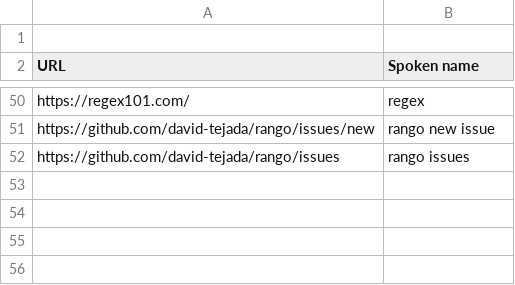
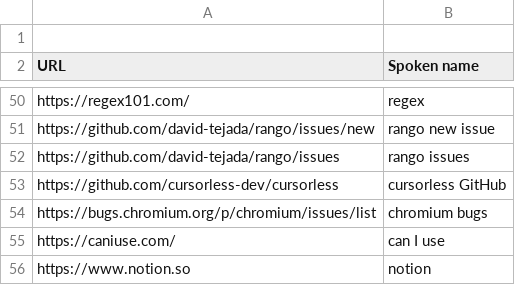
Before and after one commit to david-tejada/knausj_talon, a CSV file: settings/websites.csv, drawn as a sheet; only a part is shown, gaps mark what is left out.

```diff
--- a/settings/websites.csv
+++ b/settings/websites.csv
@@ -52 +52,5 @@ https://github.com/david-tejada/rango/issues/new, rango new issue
 https://github.com/david-tejada/rango/issues, rango issues
+https://github.com/cursorless-dev/cursorless, cursorless GitHub
+https://bugs.chromium.org/p/chromium/issues/list, chromium bugs
+https://caniuse.com/, can I use
+https://www.notion.so, notion
```
Also changed, not shown: settings/additional_words.csv, settings/system_paths.csv, 27 other files.
